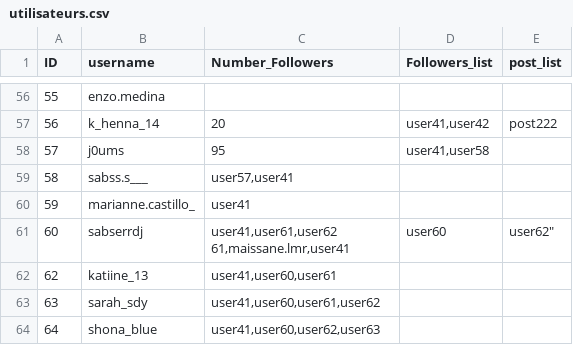
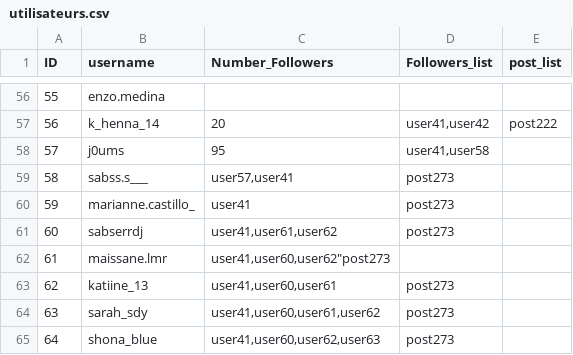
Before and after one commit to Noemiekt/fake_news, a CSV file: classif/utilisateurs.csv, drawn as a sheet; only a part is shown, gaps mark what is left out.

Commit message:
utilisateurs.csv

```diff
--- a/classif/utilisateurs.csv
+++ b/classif/utilisateurs.csv
@@ -58,8 +58,8 @@ ID,username,Number_Followers,Followers_list,post_list
 57,j0ums,95,"user41,user58"
-58,sabss.s___,"user57,user41"
-59,marianne.castillo_,"user41"
-60,sabserrdj,"user41,user61,user62
-61,maissane.lmr,"user41,user60,user62"
-62,katiine_13,"user41,user60,user61"
-63,sarah_sdy,"user41,user60,user61,user62"
-64,shona_blue,"user41,user60,user62,user63"
+58,sabss.s___,"user57,user41","post273"
+59,marianne.castillo_,"user41","post273"
+60,sabserrdj,"user41,user61,user62","post273"
+61,maissane.lmr,"user41,user60,user62""post273"
+62,katiine_13,"user41,user60,user61","post273"
+63,sarah_sdy,"user41,user60,user61,user62","post273"
+64,shona_blue,"user41,user60,user62,user63","post273"
```
